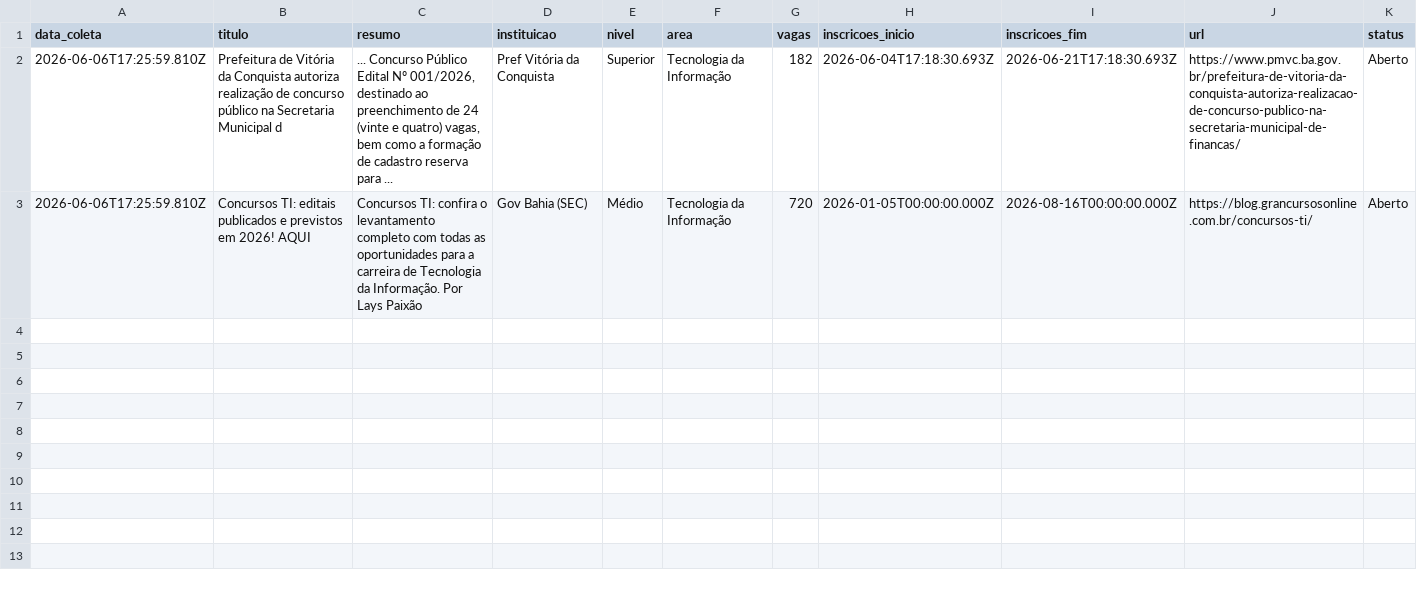
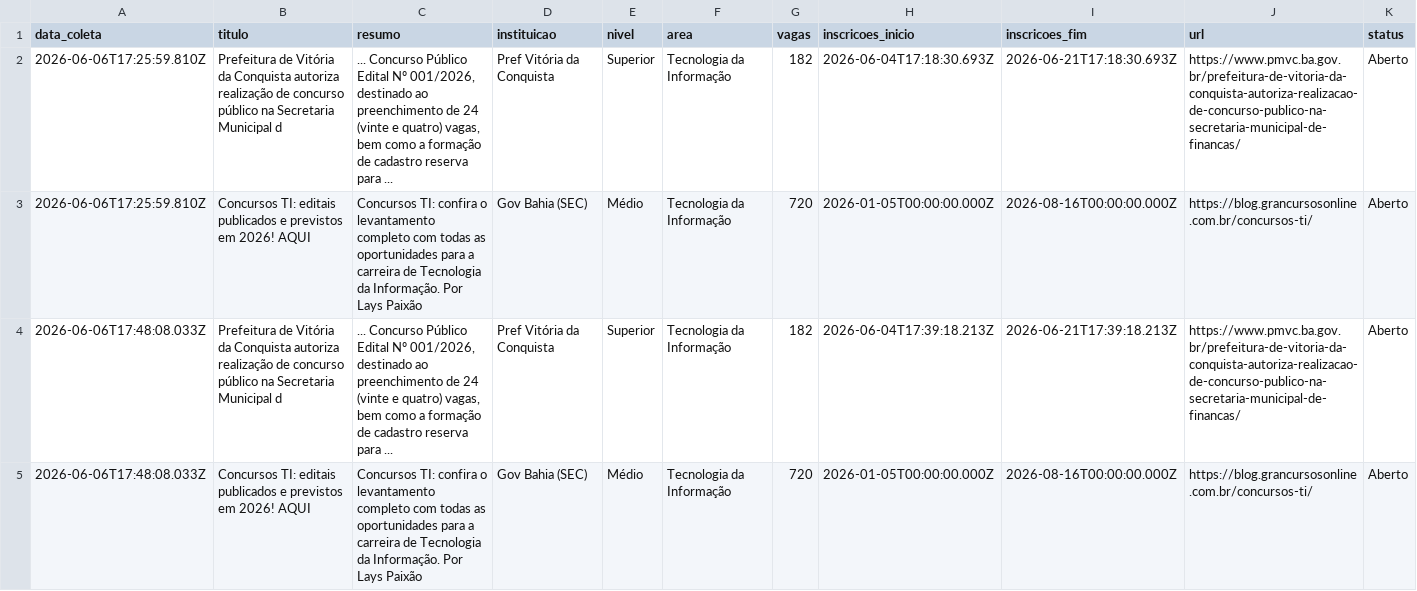
Before and after one commit to yuriluna85/concursos-bahia, a CSV file: DATA/2026/06/ti-junho-2026.csv, drawn as a sheet; only a part is shown; rows hold the shown columns only; the diff names each change by its address in the sheet, - before the commit and + after, or states it on an @@ line.

```diff
--- a/DATA/2026/06/ti-junho-2026.csv
+++ b/DATA/2026/06/ti-junho-2026.csv
+row 4: 2026-06-06T17:48:08.033Z | Prefeitura de Vitória da Conquista autoriza realização de concurso público na Secretaria Municipal d | ... Concurso Público Edital Nº 001/2026, destinado ao preenchimento de 24 (vinte e quatro) vagas, bem como a formação de cadastro reserva para ... | Pref Vitória da Conquista | Superior | Tecnologia da Informação | 182 | 2026-06-04T17:39:18.213Z | 2026-06-21T17:39:18.213Z | https://www.pmvc.ba.gov.br/prefeitura-de-vitoria-da-conquista-autoriza-realizacao-de-concurso-publico-na-secretaria-municipal-de-financas/ | Aberto
+row 5: 2026-06-06T17:48:08.033Z | Concursos TI: editais publicados e previstos em 2026! AQUI | Concursos TI: confira o levantamento completo com todas as oportunidades para a carreira de Tecnologia da Informação. Por Lays Paixão | Gov Bahia (SEC) | Médio | Tecnologia da Informação | 720 | 2026-01-05T00:00:00.000Z | 2026-08-16T00:00:00.000Z | https://blog.grancursosonline.com.br/concursos-ti/ | Aberto
```
Also changed, not shown: DATA/2026/06/dentista-junho-2026.csv, DATA/2026/06/geral-junho-2026.csv, 9 other files.
